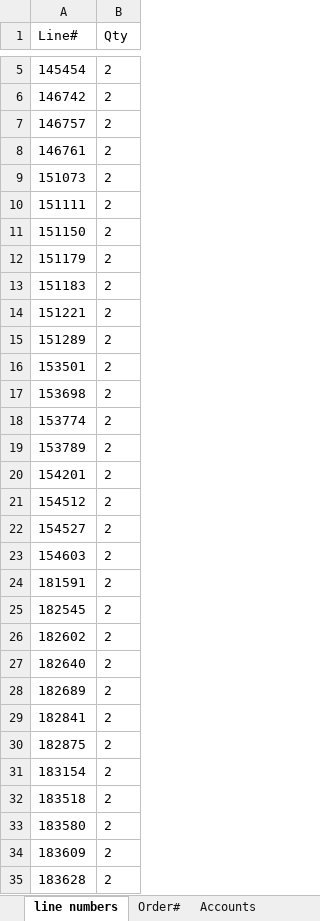
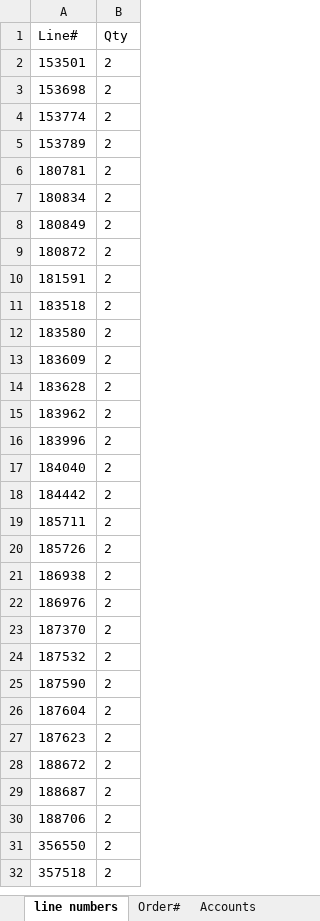
Before and after one commit to PriyomSaha/NewAvon-Robot, an Excel workbook: Resources/support.xlsx, sheet line numbers, drawn as a sheet; only a part is shown, gaps mark what is left out; the shorter side is filled out with more unchanged rows; values as stored, in another font and other column widths than the file's, no borders; removed rows and columns are numbered as before the commit, all else as after; the diff covers the shown part only; the diff names each change by its address in the sheet, - before the commit and + after, or states it on an @@ line.

```diff
--- a/Resources/support.xlsx (sheet line numbers)
+++ b/Resources/support.xlsx (sheet line numbers)
-row 5: 145454 | 2
-row 6: 146742 | 2
-row 7: 146757 | 2
-row 8: 146761 | 2
-row 9: 151073 | 2
-row 10: 151111 | 2
-row 11: 151150 | 2
-row 12: 151179 | 2
-row 13: 151183 | 2
-row 14: 151221 | 2
-row 15: 151289 | 2
-A6 (Line#): 154201
+A6 (Line#): 180781
-A7 (Line#): 154512
+A7 (Line#): 180834
-A8 (Line#): 154527
+A8 (Line#): 180849
-A9 (Line#): 154603
+A9 (Line#): 180872
-row 25: 182545 | 2
-row 26: 182602 | 2
-row 27: 182640 | 2
-row 28: 182689 | 2
-row 29: 182841 | 2
-row 30: 182875 | 2
-row 31: 183154 | 2
```
Also changed, not shown: 39 added rows, 22 removed rows and 6 edited cells elsewhere in this sheet, sheet Fin Trans R3, sheet Order#, sheet Accounts, 7 other files.
